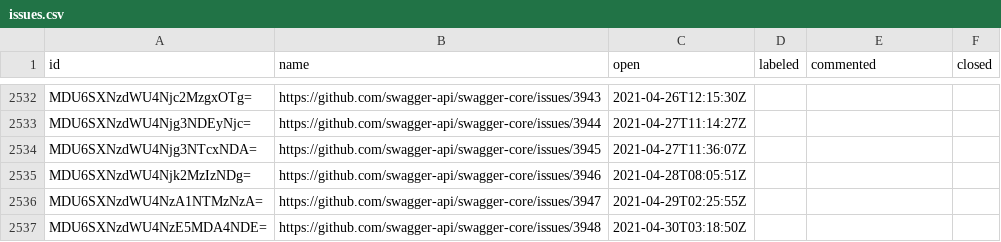
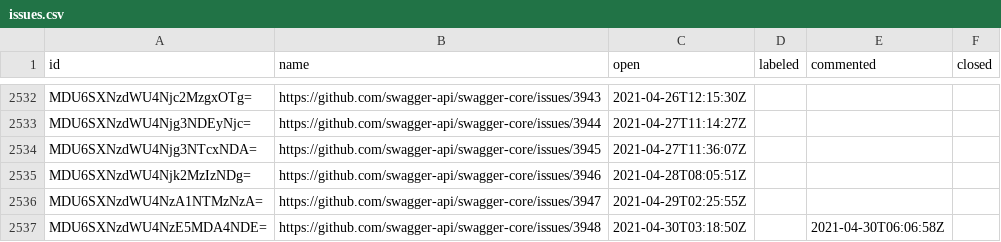
Before and after one commit to SmartBear/swagger-oselvar-metrics, a CSV file: data/swagger-api/swagger-core/issues.csv, drawn as a sheet; only a part is shown, gaps mark what is left out.

```diff
--- a/data/swagger-api/swagger-core/issues.csv
+++ b/data/swagger-api/swagger-core/issues.csv
@@ -2536,2 +2536,2 @@ MDU6SXNzdWU4Njk2MzIzNDg=,https://github.com/swagger-api/swagger-core/issues/3946
 MDU6SXNzdWU4NzA1NTMzNzA=,https://github.com/swagger-api/swagger-core/issues/3947,2021-04-29T02:25:55Z,,,
-MDU6SXNzdWU4NzE5MDA4NDE=,https://github.com/swagger-api/swagger-core/issues/3948,2021-04-30T03:18:50Z,,,
+MDU6SXNzdWU4NzE5MDA4NDE=,https://github.com/swagger-api/swagger-core/issues/3948,2021-04-30T03:18:50Z,,2021-04-30T06:06:58Z,
```
Also changed, not shown: data/swagger-api/swagger-js/pullRequests.csv.
